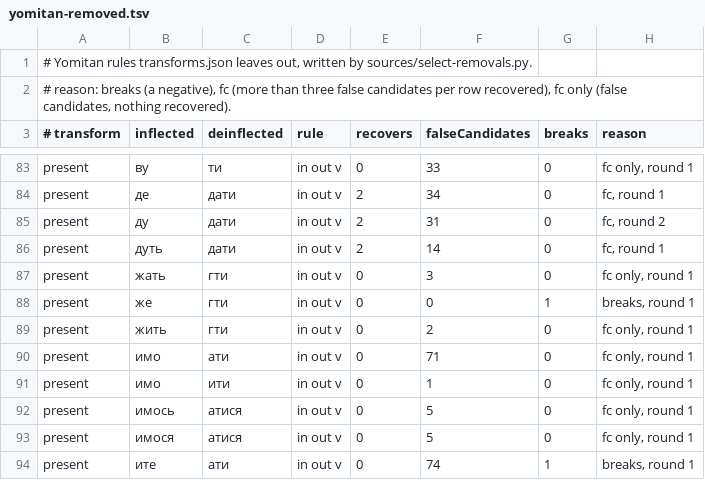
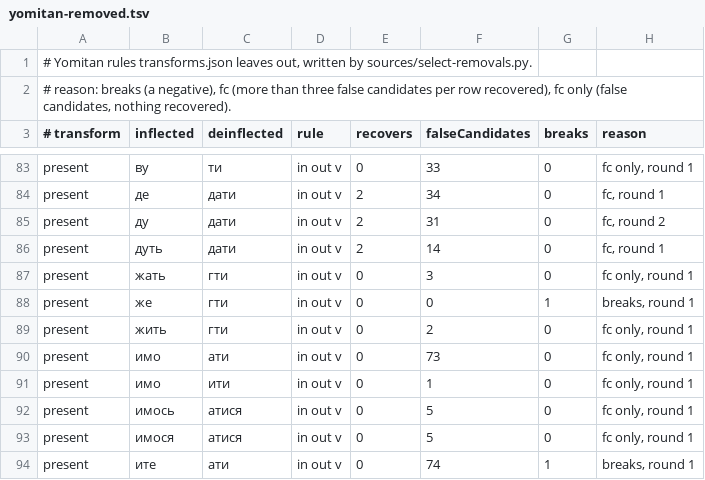
Before and after one commit to bee-san/hoshidicts, a TSV file: languages/uk/sources/yomitan-removed.tsv, drawn as a sheet; only a part is shown, gaps mark what is left out.

```diff
--- a/languages/uk/sources/yomitan-removed.tsv
+++ b/languages/uk/sources/yomitan-removed.tsv
@@ -89,3 +89,3 @@ present	же	гти	in  out v	0	0	1	breaks, round 1
 present	жить	гти	in  out v	0	2	0	fc only, round 1
-present	имо	ати	in  out v	0	71	0	fc only, round 1
+present	имо	ати	in  out v	0	73	0	fc only, round 1
 present	имо	ити	in  out v	0	1	0	fc only, round 1
```
Also changed, not shown: languages/uk/sources/homographs.tsv, 6 other files.
